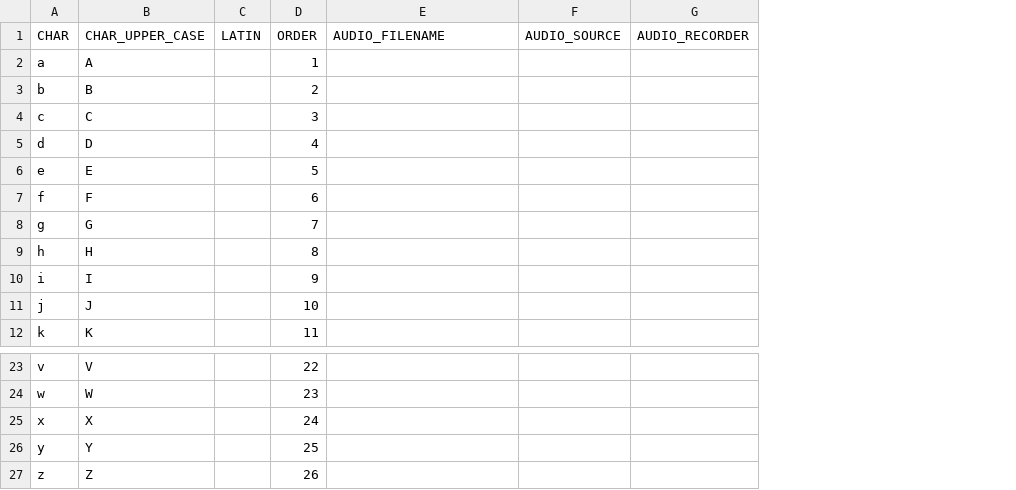
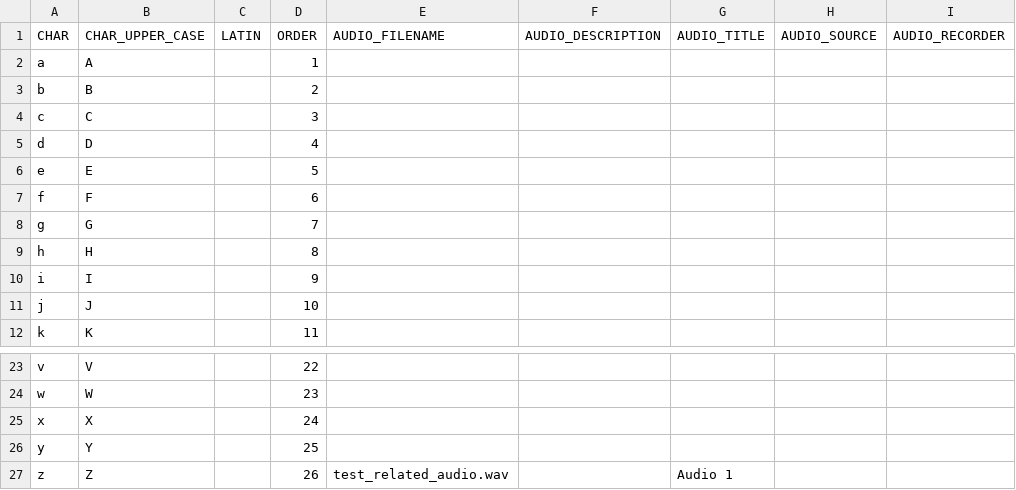
Before and after one commit to regroove-solutions/fv-web-ui, a CSV file: frontend/scripts/files/alphabet.csv, drawn as a sheet; only a part is shown, gaps mark what is left out; the diff names each change by its address in the sheet, - before the commit and + after, or states it on an @@ line.

Commit message:
FW-677: Update four Cypress tests

```diff
--- a/frontend/scripts/files/alphabet.csv
+++ b/frontend/scripts/files/alphabet.csv
+column F (AUDIO_DESCRIPTION), empty
+column G (AUDIO_TITLE), row 27: Audio 1
-E27 (AUDIO_FILENAME): (empty)
+E27 (AUDIO_FILENAME): test_related_audio.wav
```
Also changed, not shown: 5 other files.
